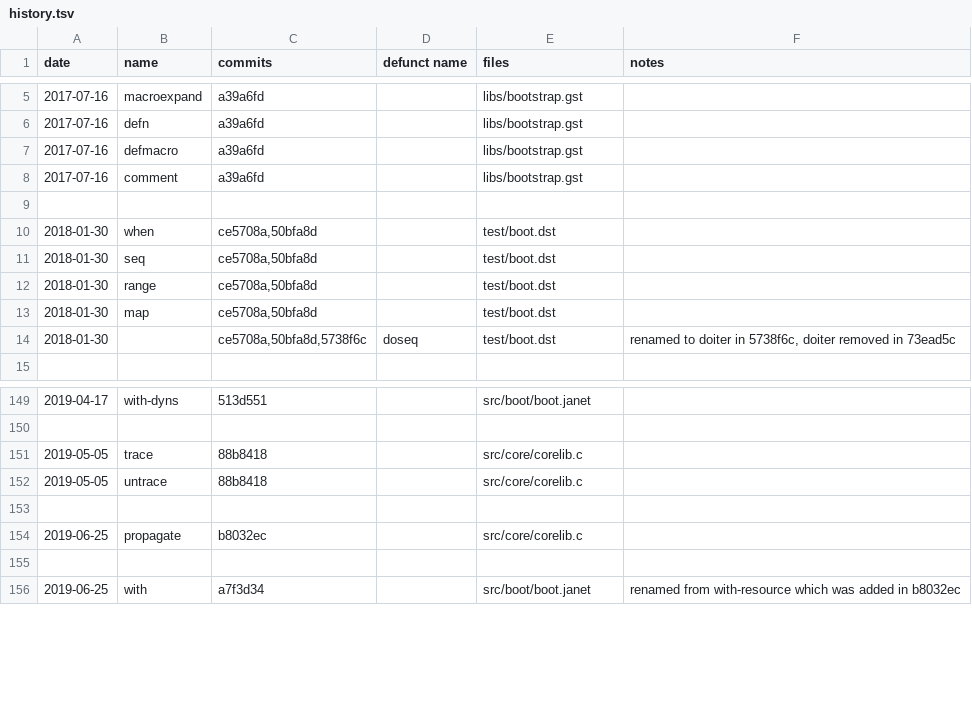
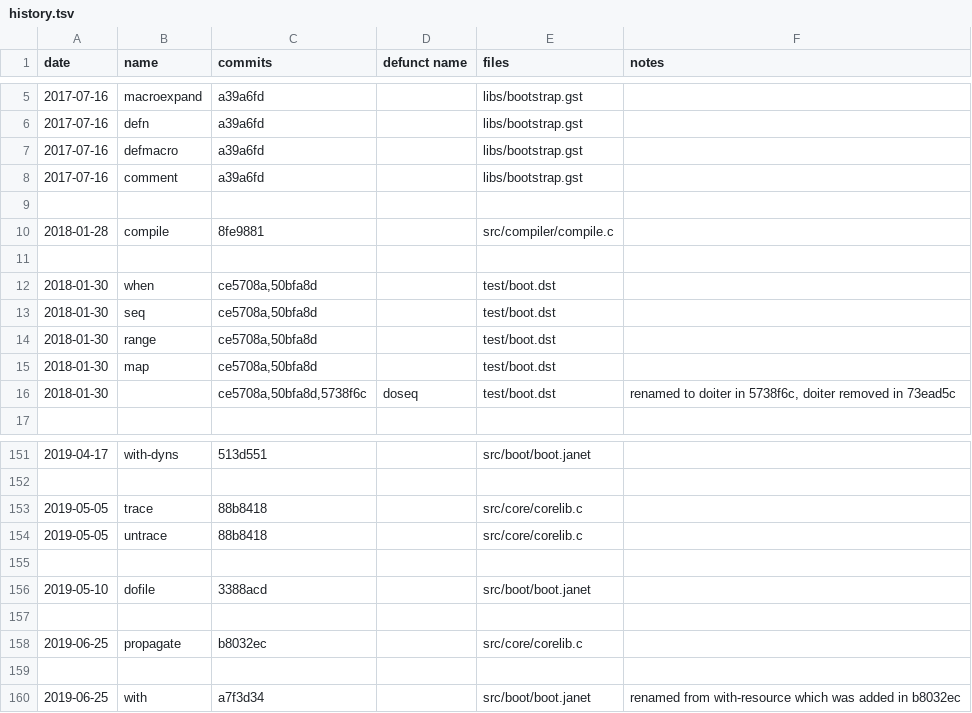
Before and after one commit to sogaiu/janet-examples, a TSV file: janet-lang.org/history.tsv, drawn as a sheet; only a part is shown, gaps mark what is left out.

Commit message:
Update history.tsv with 0.6.0 info

```diff
--- a/janet-lang.org/history.tsv
+++ b/janet-lang.org/history.tsv
@@ -9,2 +9,4 @@ date	name	commits	defunct name	files	notes
 					
+2018-01-28	compile	8fe9881		src/compiler/compile.c	
+					
 2018-01-30	when	ce5708a,50bfa8d		test/boot.dst	
@@ -152,2 +154,4 @@ date	name	commits	defunct name	files	notes
 2019-05-05	untrace	88b8418		src/core/corelib.c	
+					
+2019-05-10	dofile	3388acd		src/boot/boot.janet	
 					
```
